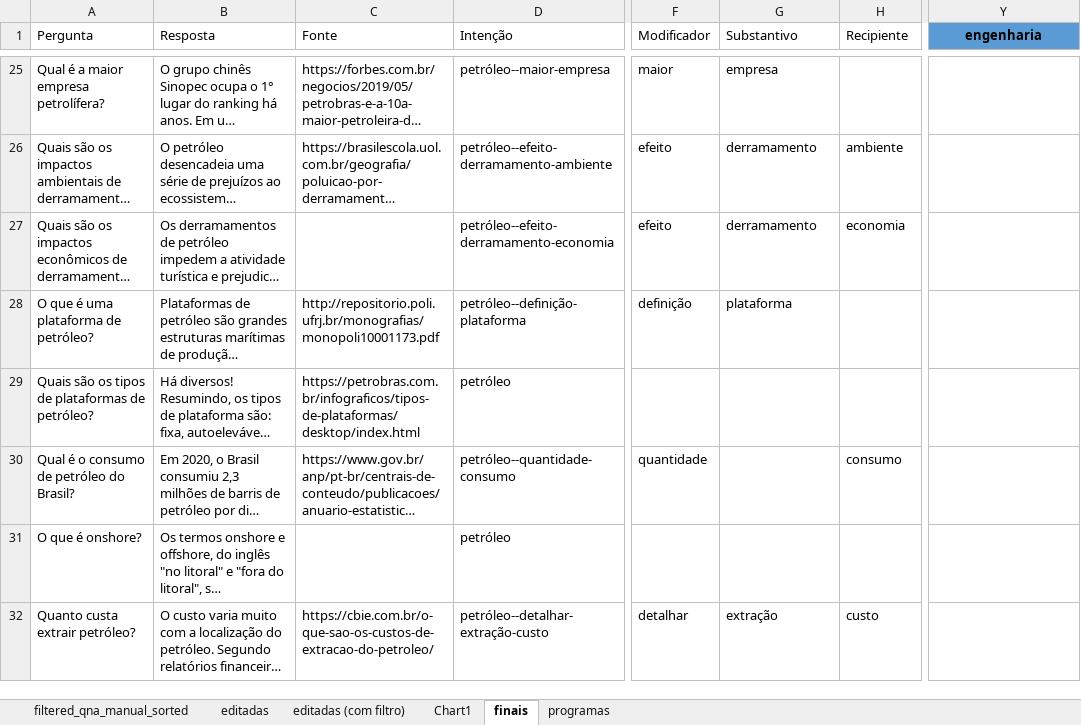
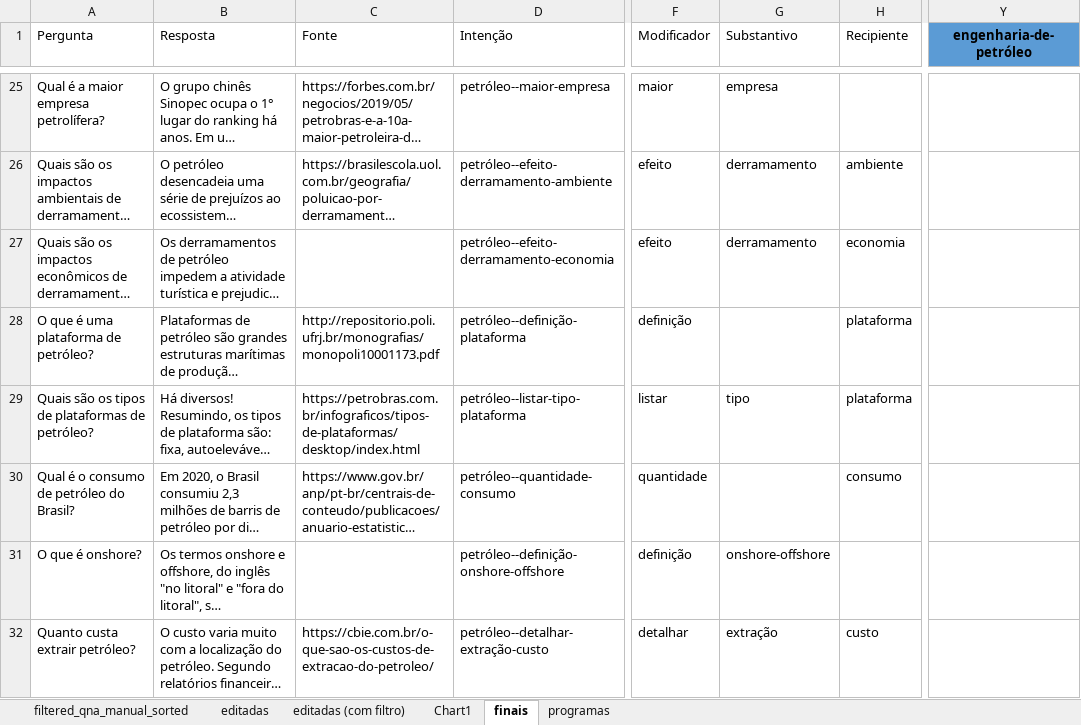
Before and after one commit to VictBenito/chatbot-Victor-Paulo, an Excel workbook: results/Perguntas.xlsx, sheet finais, drawn as a sheet; only a part is shown, gaps mark what is left out; long unchanged cells end in …; values as stored, in another font and other column widths than the file's, no borders; conditional formats not drawn; the diff covers the shown part only; the diff names each change by its address in the sheet, - before the commit and + after, or states it on an @@ line.

```diff
--- a/results/Perguntas.xlsx (sheet finais)
+++ b/results/Perguntas.xlsx (sheet finais)
-Y1: engenharia
+Y1: engenharia-de-petróleo
-G28 (Substantivo): plataforma
+G28 (Substantivo): (empty)
-H28:H29 (Recipiente): (empty)
+H28:H29 (Recipiente): plataforma
-D29 (Intenção): petróleo
+D29 (Intenção): petróleo--listar-tipo-plataforma
-F29 (Modificador): (empty)
+F29 (Modificador): listar
-G29 (Substantivo): (empty)
+G29 (Substantivo): tipo
-D31 (Intenção): petróleo
+D31 (Intenção): petróleo--definição-onshore-offshore
-F31 (Modificador): (empty)
+F31 (Modificador): definição
-G31 (Substantivo): (empty)
+G31 (Substantivo): onshore-offshore
```
Also changed, not shown: 1 added row, 6 removed rows and 86 edited cells elsewhere in this sheet, formulas that keep their value, charts or pictures, 1 other file.
